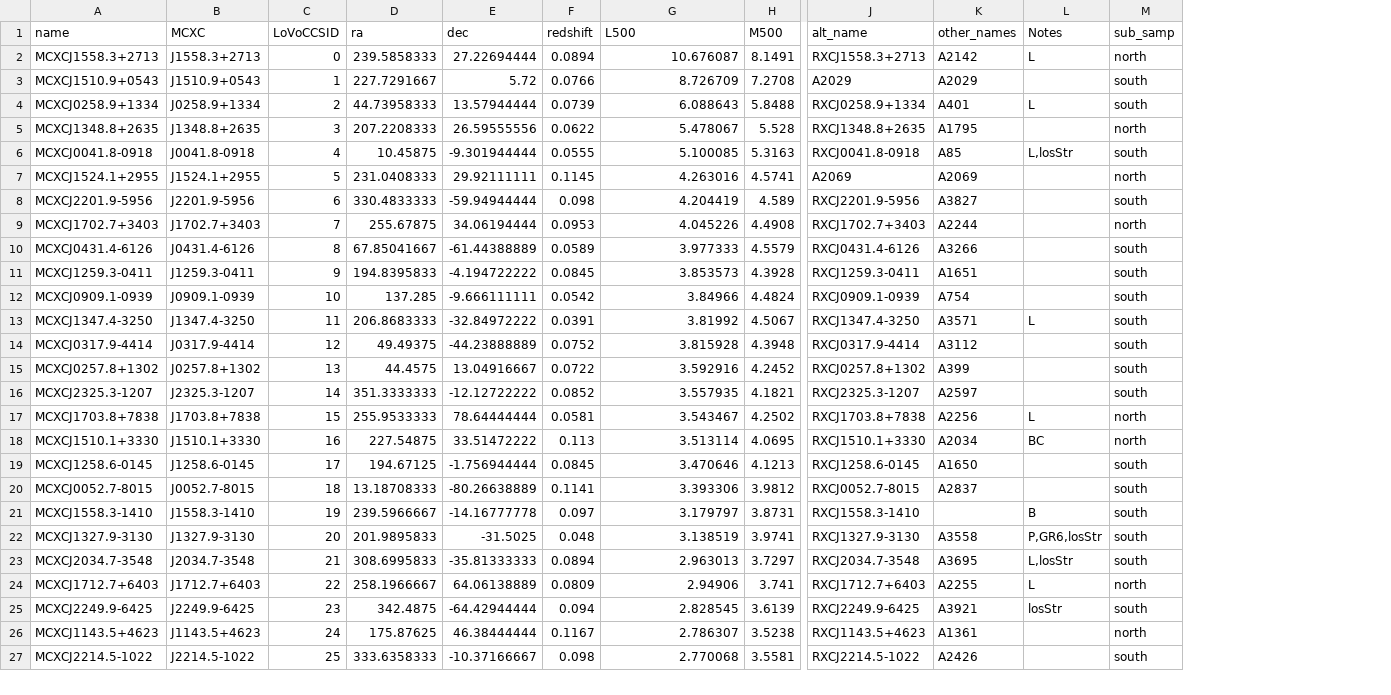
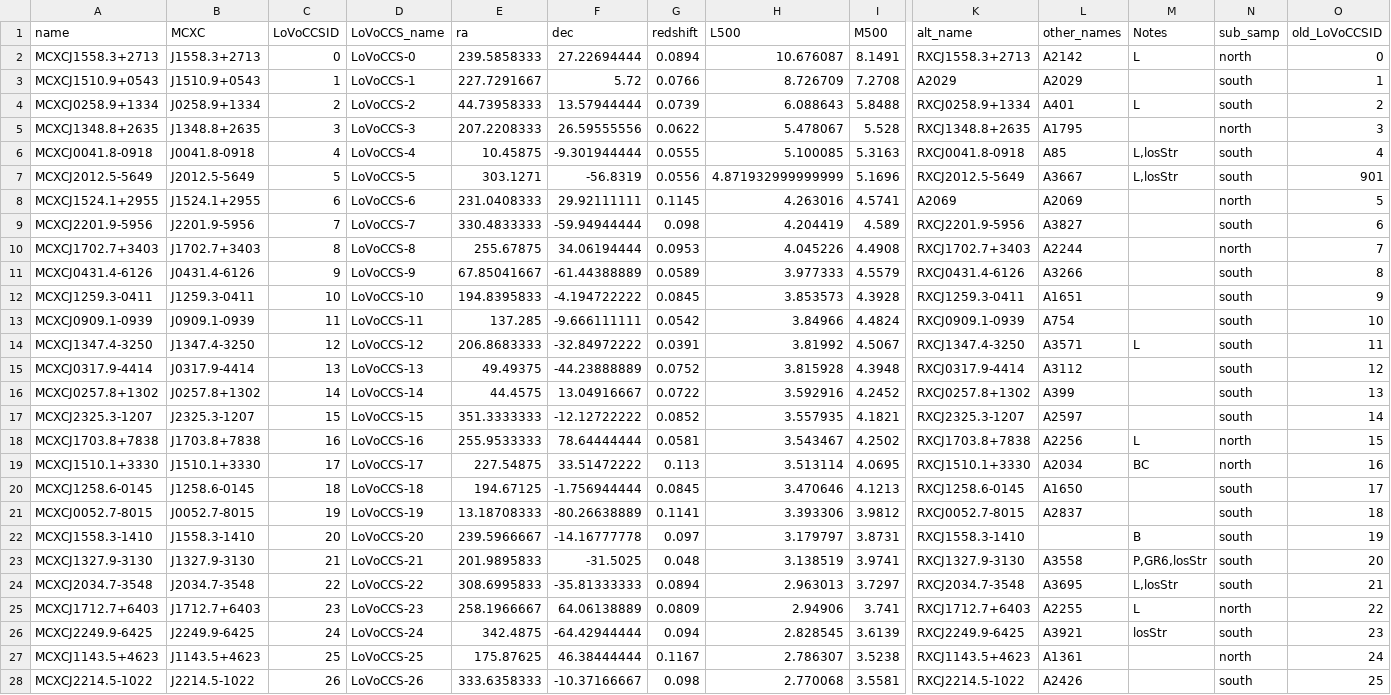
Before and after one commit to LoVoCCS/X-LoVoCCS-Analyses, a CSV file: sample_files/lovoccs_southnorth.csv, drawn as a sheet; only a part is shown, gaps mark what is left out; addresses are those after the commit; rows hold the shown columns only; the diff covers the shown part only; the diff names each change by its address in the sheet, - before the commit and + after, or states it on an @@ line.

Commit message:
Updated the LoVoCCS sample so that it is the full 147

```diff
--- a/sample_files/lovoccs_southnorth.csv
+++ b/sample_files/lovoccs_southnorth.csv
+column D (LoVoCCS_name), rows 2-6: LoVoCCS-0 | LoVoCCS-1 | LoVoCCS-2 | LoVoCCS-3 | LoVoCCS-4; rows 8-28: LoVoCCS-6 | LoVoCCS-7 | LoVoCCS-8 | LoVoCCS-9 | LoVoCCS-10 | LoVoCCS-11 | LoVoCCS-12 | LoVoCCS-13 | LoVoCCS-14 | LoVoCCS-15 | LoVoCCS-16 | LoVoCCS-17 | LoVoCCS-18 | LoVoCCS-19 | LoVoCCS-20 | LoVoCCS-21 | LoVoCCS-22 | LoVoCCS-23 | LoVoCCS-24 | LoVoCCS-25 | LoVoCCS-26
+column O (old_LoVoCCSID), rows 2-6: 0 | 1 | 2 | 3 | 4; rows 8-28: 5 | 6 | 7 | 8 | 9 | 10 | 11 | 12 | 13 | 14 | 15 | 16 | 17 | 18 | 19 | 20 | 21 | 22 | 23 | 24 | 25
+row 7: MCXCJ2012.5-5649 | J2012.5-5649 | 5 | LoVoCCS-5 | 303.1271 | -56.8319 | 0.0556 | 4.871932999999999 | 5.1696 | RXCJ2012.5-5649 | A3667 | L,losStr | south | 901
-C8 (LoVoCCSID): 5
+C8 (LoVoCCSID): 6
-C9 (LoVoCCSID): 6
+C9 (LoVoCCSID): 7
-C10 (LoVoCCSID): 7
+C10 (LoVoCCSID): 8
-C11 (LoVoCCSID): 8
+C11 (LoVoCCSID): 9
-C12 (LoVoCCSID): 9
+C12 (LoVoCCSID): 10
-C13 (LoVoCCSID): 10
+C13 (LoVoCCSID): 11
-C14 (LoVoCCSID): 11
+C14 (LoVoCCSID): 12
-C15 (LoVoCCSID): 12
+C15 (LoVoCCSID): 13
-C16 (LoVoCCSID): 13
+C16 (LoVoCCSID): 14
-C17 (LoVoCCSID): 14
+C17 (LoVoCCSID): 15
-C18 (LoVoCCSID): 15
+C18 (LoVoCCSID): 16
-C19 (LoVoCCSID): 16
+C19 (LoVoCCSID): 17
-C20 (LoVoCCSID): 17
+C20 (LoVoCCSID): 18
-C21 (LoVoCCSID): 18
+C21 (LoVoCCSID): 19
-C22 (LoVoCCSID): 19
+C22 (LoVoCCSID): 20
-C23 (LoVoCCSID): 20
+C23 (LoVoCCSID): 21
-C24 (LoVoCCSID): 21
+C24 (LoVoCCSID): 22
-C25 (LoVoCCSID): 22
+C25 (LoVoCCSID): 23
-C26 (LoVoCCSID): 23
+C26 (LoVoCCSID): 24
-C27 (LoVoCCSID): 24
+C27 (LoVoCCSID): 25
-C28 (LoVoCCSID): 25
+C28 (LoVoCCSID): 26
```
Also changed, not shown: 2 added rows and 118 edited cells elsewhere in this file.
